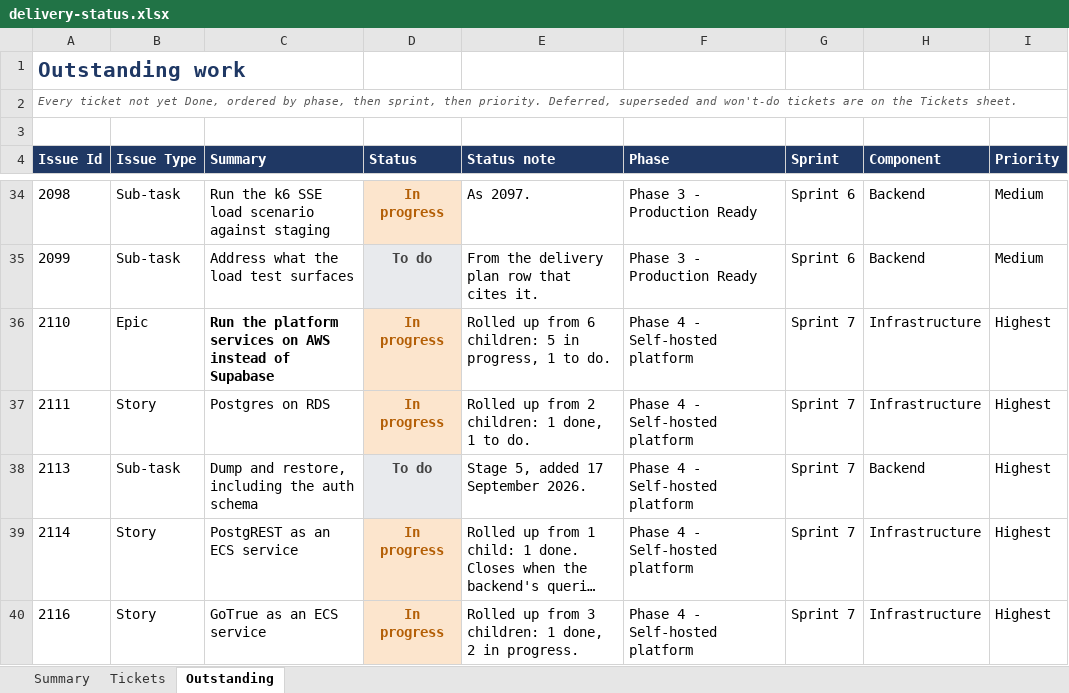
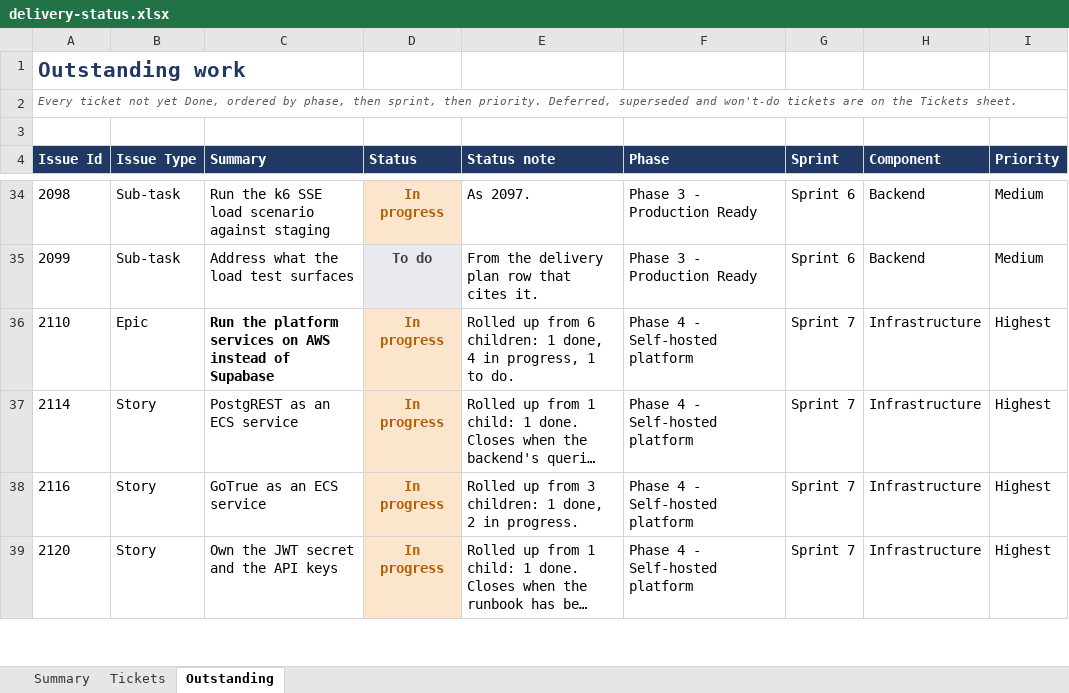
Before and after one commit to Fraser-Matcham/legalworkflows-source, an Excel workbook: docs/delivery-plan/v2/delivery-status.xlsx, sheet Outstanding, drawn as a sheet; only a part is shown, gaps mark what is left out; the shorter side is filled out with more unchanged rows; long unchanged cells end in …; values as stored, in another font and other column widths than the file's, no borders; the diff names each change by its address in the sheet, - before the commit and + after, or states it on an @@ line.

```diff
--- a/docs/delivery-plan/v2/delivery-status.xlsx (sheet Outstanding)
+++ b/docs/delivery-plan/v2/delivery-status.xlsx (sheet Outstanding)
-E36 (Status note): …6 children: 5 in progress,…
+E36 (Status note): …6 children: 1 done, 4 in progress,…
-row 37: 2111 | Story | Postgres on RDS | In progress | Rolled up from 2 children: 1 done, 1 to do. | Phase 4 - Self-hosted platform | Sprint 7 | Infrastructure | Highest
-row 38: 2113 | Sub-task | Dump and restore, including the auth schema | To do | Stage 5, added 17 September 2026. | Phase 4 - Self-hosted platform | Sprint 7 | Backend | Highest
```
Also changed, not shown: sheet Tickets, 23 other files.
